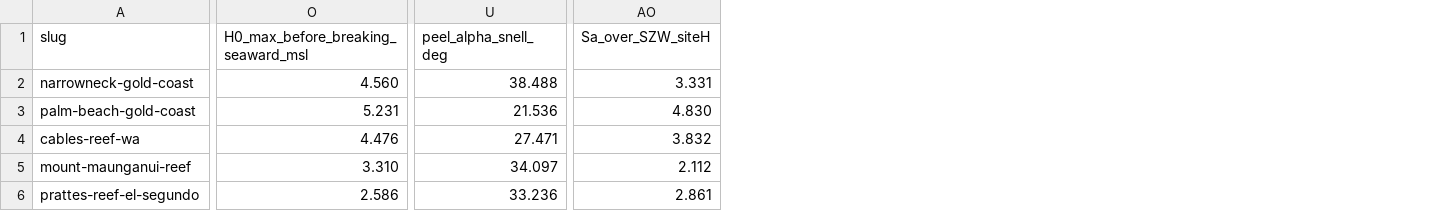
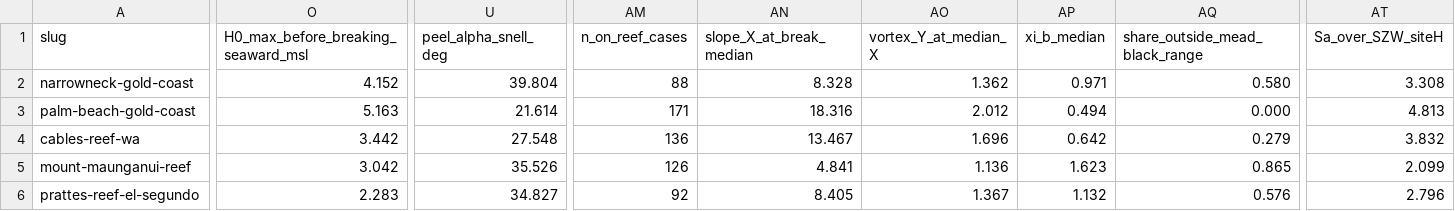
Before and after one commit to liorbakalo2/Artificial-reef-survey, a CSV file: 08_paper/analysis/results_reef_summary.csv, drawn as a sheet; only a part is shown, gaps mark what is left out; addresses are those after the commit; the diff covers the shown part only; the diff names each change by its address in the sheet, - before the commit and + after, or states it on an @@ line.

```diff
--- a/08_paper/analysis/results_reef_summary.csv
+++ b/08_paper/analysis/results_reef_summary.csv
+column AM (n_on_reef_cases), rows 2-6: 88 | 171 | 136 | 126 | 92
+column AN (slope_X_at_break_median), rows 2-6: 8.328 | 18.316 | 13.467 | 4.841 | 8.405
+column AO (vortex_Y_at_median_X), rows 2-6: 1.362 | 2.012 | 1.696 | 1.136 | 1.367
+column AP (xi_b_median), rows 2-6: 0.971 | 0.494 | 0.642 | 1.623 | 1.132
+column AQ (share_outside_mead_black_range), rows 2-6: 0.580 | 0.000 | 0.279 | 0.865 | 0.576
-O2: 4.560
+O2: 4.152
-U2 (peel_alpha_snell_deg): 38.488
+U2 (peel_alpha_snell_deg): 39.804
-AT2 (Sa_over_SZW_siteH): 3.331
+AT2 (Sa_over_SZW_siteH): 3.308
-O3: 5.231
+O3: 5.163
-U3 (peel_alpha_snell_deg): 21.536
+U3 (peel_alpha_snell_deg): 21.614
-AT3 (Sa_over_SZW_siteH): 4.830
+AT3 (Sa_over_SZW_siteH): 4.813
-O4: 4.476
+O4: 3.442
-U4 (peel_alpha_snell_deg): 27.471
+U4 (peel_alpha_snell_deg): 27.548
-O5: 3.310
+O5: 3.042
-U5 (peel_alpha_snell_deg): 34.097
+U5 (peel_alpha_snell_deg): 35.526
-AT5 (Sa_over_SZW_siteH): 2.112
+AT5 (Sa_over_SZW_siteH): 2.099
-O6: 2.586
+O6: 2.283
-U6 (peel_alpha_snell_deg): 33.236
+U6 (peel_alpha_snell_deg): 34.827
-AT6 (Sa_over_SZW_siteH): 2.861
+AT6 (Sa_over_SZW_siteH): 2.796
```
Also changed, not shown: 28 edited cells elsewhere in this file, 08_paper/analysis/results_peel.csv, 08_paper/analysis/results_shoreline.csv, 34 other files.
